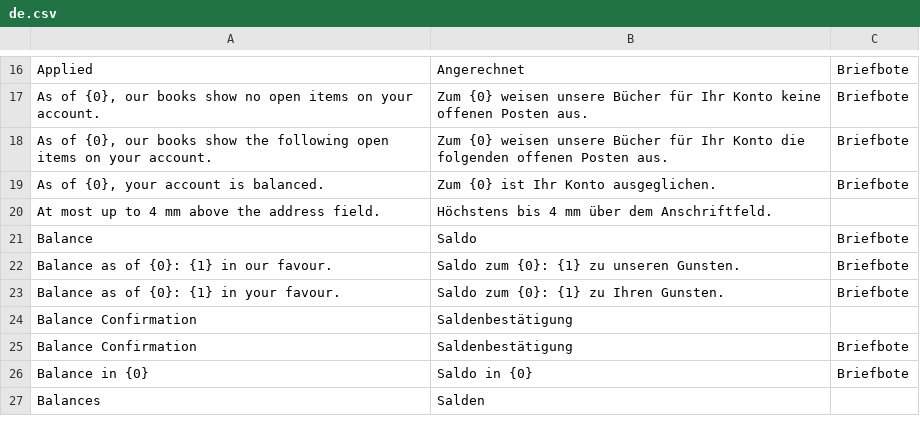
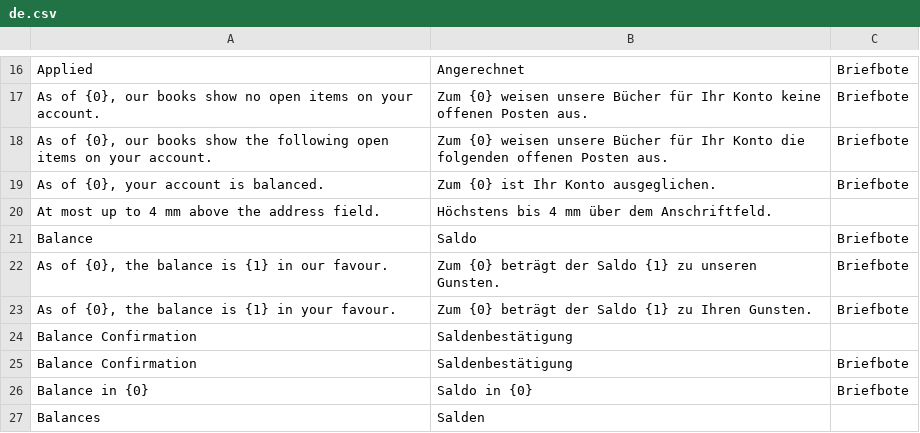
Before and after one commit to encircle360-oss/briefbote, a CSV file: briefbote/translations/de.csv, drawn as a sheet; only a part is shown, gaps mark what is left out.

Commit message:
word the balance as a sentence that does not begin with the label of its sum

```diff
--- a/briefbote/translations/de.csv
+++ b/briefbote/translations/de.csv
@@ -21,4 +21,4 @@
 "Balance","Saldo","Briefbote"
-"Balance as of {0}: {1} in our favour.","Saldo zum {0}: {1} zu unseren Gunsten.","Briefbote"
-"Balance as of {0}: {1} in your favour.","Saldo zum {0}: {1} zu Ihren Gunsten.","Briefbote"
+"As of {0}, the balance is {1} in our favour.","Zum {0} beträgt der Saldo {1} zu unseren Gunsten.","Briefbote"
+"As of {0}, the balance is {1} in your favour.","Zum {0} beträgt der Saldo {1} zu Ihren Gunsten.","Briefbote"
 "Balance Confirmation","Saldenbestätigung"
```
Also changed, not shown: 2 other files.
